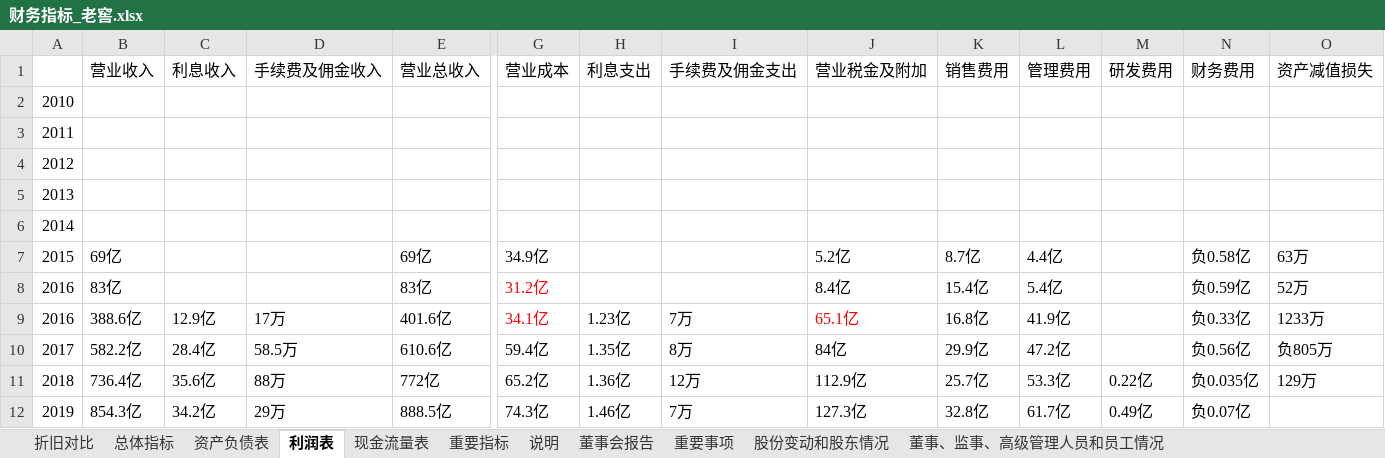
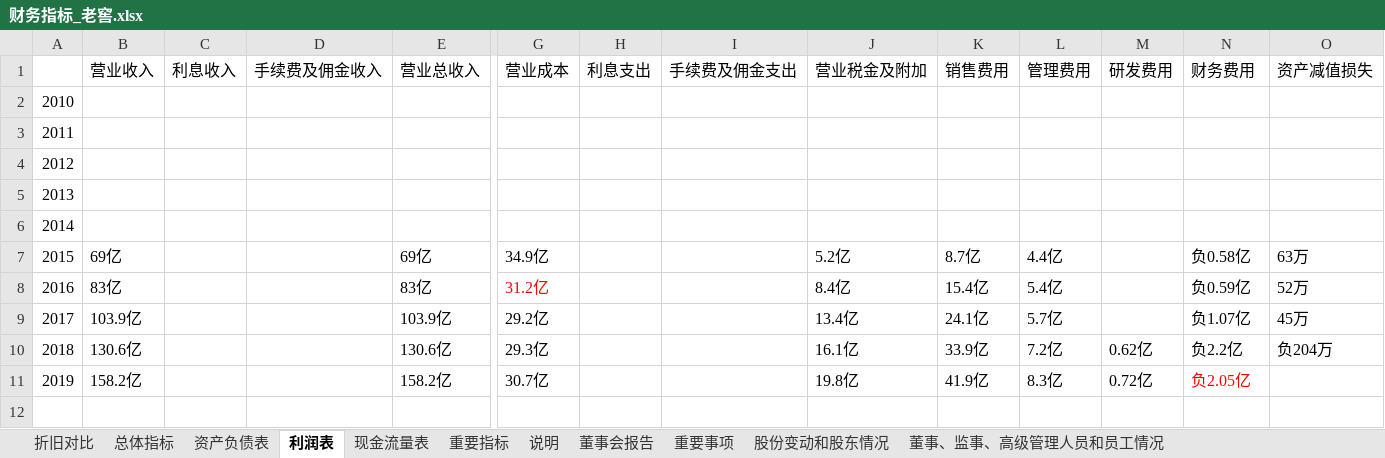
Before and after one commit to chenronglei/maotai, an Excel workbook: 泸州老窖/财务指标_老窖.xlsx, sheet 利润表, drawn as a sheet; only a part is shown, gaps mark what is left out; values as stored, in another font and other column widths than the file's, no borders; removed rows and columns are numbered as before the commit, all else as after; rows hold the shown columns only; the diff names each change by its address in the sheet, - before the commit and + after, or states it on an @@ line.

```diff
--- a/泸州老窖/财务指标_老窖.xlsx (sheet 利润表)
+++ b/泸州老窖/财务指标_老窖.xlsx (sheet 利润表)
-row 9: 2016 | 388.6亿 | 12.9亿 | 17万 | 401.6亿 | 34.1亿 | 1.23亿 | 7万 | 65.1亿 | 16.8亿 | 41.9亿 |  | 负0.33亿 | 1233万
-row 10: 2017 | 582.2亿 | 28.4亿 | 58.5万 | 610.6亿 | 59.4亿 | 1.35亿 | 8万 | 84亿 | 29.9亿 | 47.2亿 |  | 负0.56亿 | 负805万
-row 11: 2018 | 736.4亿 | 35.6亿 | 88万 | 772亿 | 65.2亿 | 1.36亿 | 12万 | 112.9亿 | 25.7亿 | 53.3亿 | 0.22亿 | 负0.035亿 | 129万
-row 12: 2019 | 854.3亿 | 34.2亿 | 29万 | 888.5亿 | 74.3亿 | 1.46亿 | 7万 | 127.3亿 | 32.8亿 | 61.7亿 | 0.49亿 | 负0.07亿
+row 9: 2017 | 103.9亿 |  |  | 103.9亿 | 29.2亿 |  |  | 13.4亿 | 24.1亿 | 5.7亿 |  | 负1.07亿 | 45万
+row 10: 2018 | 130.6亿 |  |  | 130.6亿 | 29.3亿 |  |  | 16.1亿 | 33.9亿 | 7.2亿 | 0.62亿 | 负2.2亿 | 负204万
+row 11: 2019 | 158.2亿 |  |  | 158.2亿 | 30.7亿 |  |  | 19.8亿 | 41.9亿 | 8.3亿 | 0.72亿 | 负2.05亿
```
Also changed, not shown: sheet 重要指标, sheet 资产负债表, sheet 董事会报告, sheet 现金流量表, sheet 股份变动和股东情况, sheet 说明, 3 more sheets, 8 other files.
